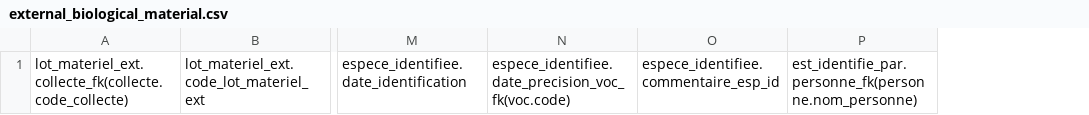
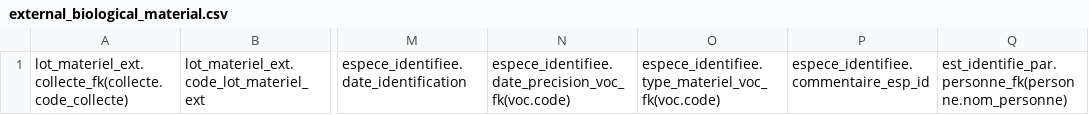
Before and after one commit to GOTIT-DEV/GOTIT2, a CSV file: web/template/external_biological_material.csv, drawn as a sheet; only a part is shown, gaps mark what is left out; the diff names each change by its address in the sheet, - before the commit and + after, or states it on an @@ line.

Commit message:
new templates and bug fixed in voc table and Form/EspeceIdentifieeEmbedType.php ( parent= typeMaterial -> typeMateriel in vocabulary table)

```diff
--- a/web/template/external_biological_material.csv
+++ b/web/template/external_biological_material.csv
+column O, row 1: espece_identifiee.type_materiel_voc_fk(voc.code)
```
Also changed, not shown: web/template/external_sequence.csv, web/template/internal_biological_material.csv, 10 other files.
